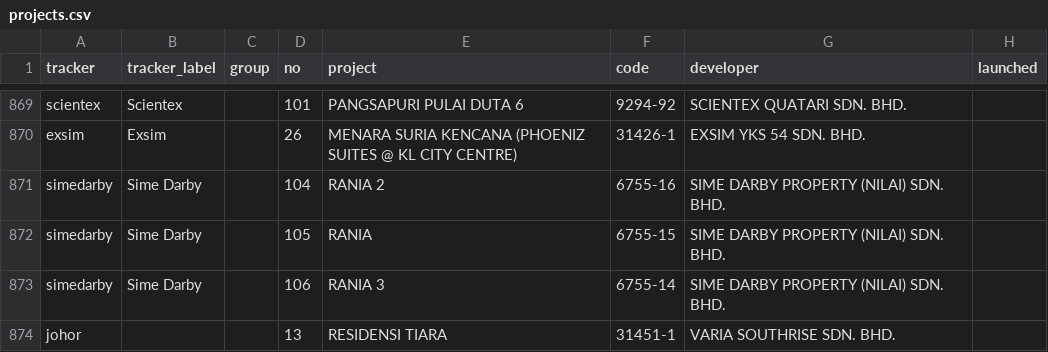
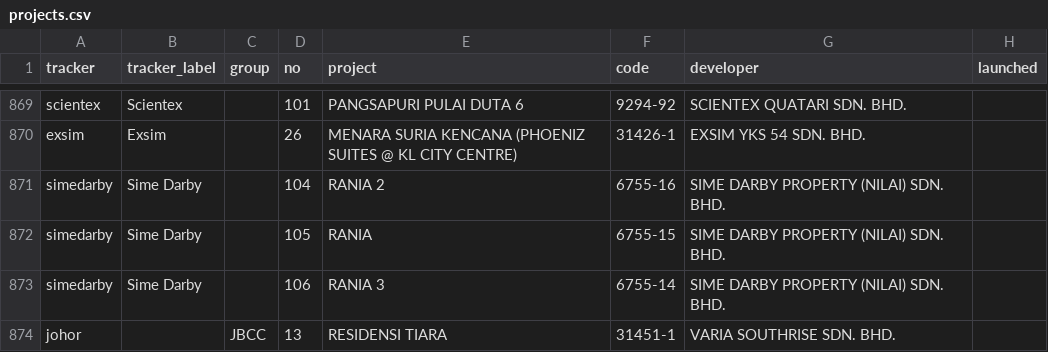
Before and after one commit to smtcu/teduh-tracker, a CSV file: projects.csv, drawn as a sheet; only a part is shown, gaps mark what is left out; the diff names each change by its address in the sheet, - before the commit and + after, or states it on an @@ line.

```diff
--- a/projects.csv
+++ b/projects.csv
-C874 (group): (empty)
+C874 (group): JBCC
```
Also changed, not shown: 3 other files.
